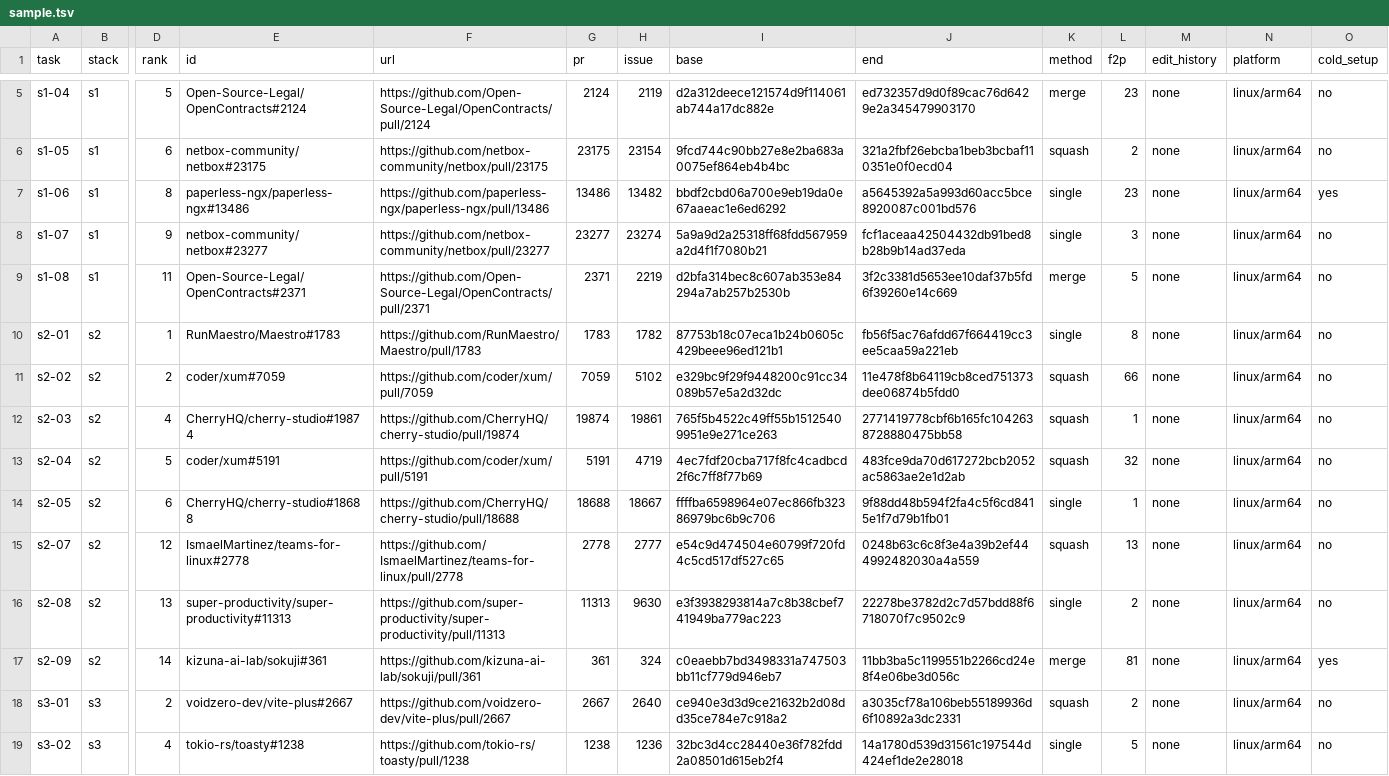
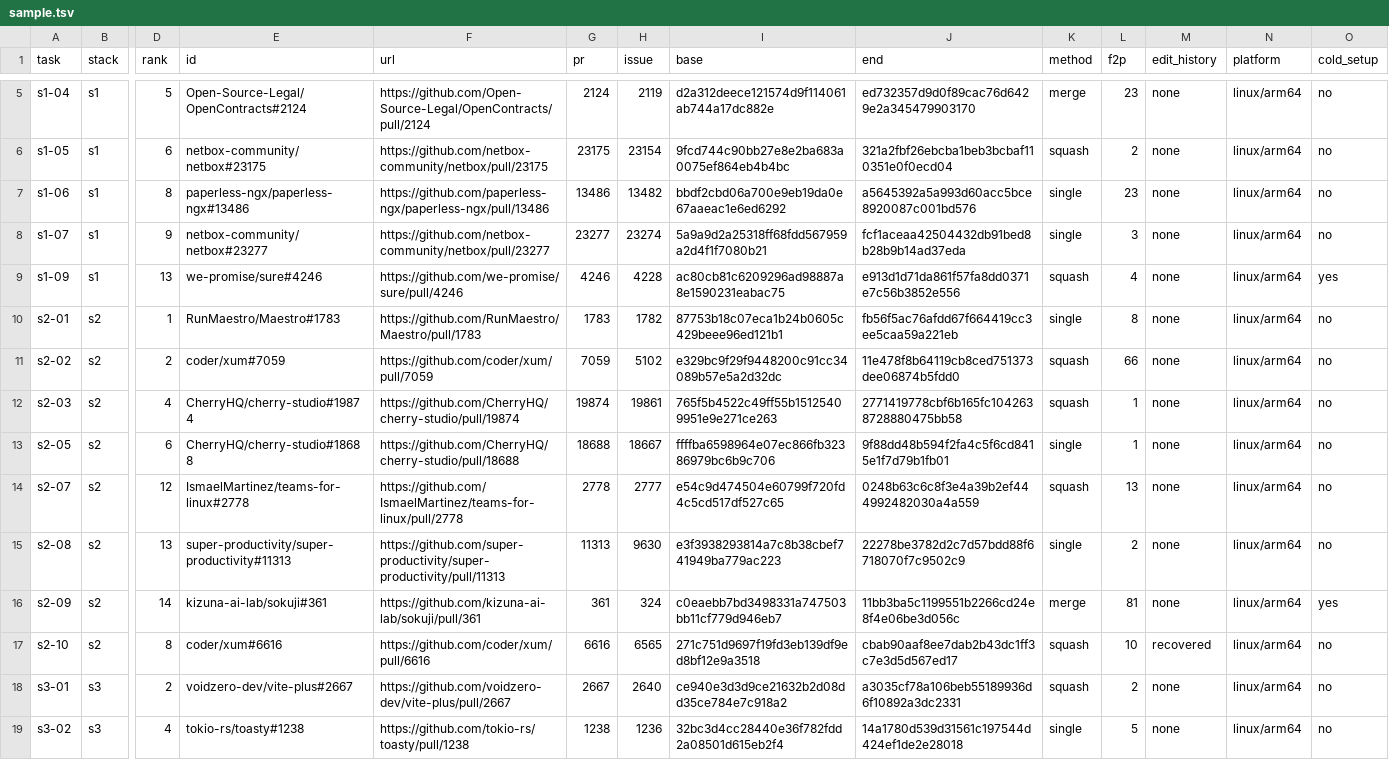
Before and after one commit to emulatalk1/hstack, a TSV file: progress/step5/sample.tsv, drawn as a sheet; only a part is shown, gaps mark what is left out; removed rows and columns are numbered as before the commit, all else as after; rows hold the shown columns only; the diff names each change by its address in the sheet, - before the commit and + after, or states it on an @@ line.

```diff
--- a/progress/step5/sample.tsv
+++ b/progress/step5/sample.tsv
-O7 (cold_setup): yes
+O7 (cold_setup): no
-row 9: s1-08 | s1 | 11 | Open-Source-Legal/OpenContracts#2371 | https://github.com/Open-Source-Legal/OpenContracts/pull/2371 | 2371 | 2219 | d2bfa314bec8c607ab353e84294a7ab257b2530b | 3f2c3381d5653ee10daf37b5fd6f39260e14c669 | merge | 5 | none | linux/arm64 | no
+row 9: s1-09 | s1 | 13 | we-promise/sure#4246 | https://github.com/we-promise/sure/pull/4246 | 4246 | 4228 | ac80cb81c6209296ad98887a8e1590231eabac75 | e913d1d71da861f57fa8dd0371e7c56b3852e556 | squash | 4 | none | linux/arm64 | yes
-row 13: s2-04 | s2 | 5 | coder/xum#5191 | https://github.com/coder/xum/pull/5191 | 5191 | 4719 | 4ec7fdf20cba717f8fc4cadbcd2f6c7ff8f77b69 | 483fce9da70d617272bcb2052ac5863ae2e1d2ab | squash | 32 | none | linux/arm64 | no
+row 17: s2-10 | s2 | 8 | coder/xum#6616 | https://github.com/coder/xum/pull/6616 | 6616 | 6565 | 271c751d9697f19fd3eb139df9ed8bf12e9a3518 | cbab90aaf8ee7dab2b43dc1ff3c7e3d5d567ed17 | squash | 10 | recovered | linux/arm64 | no
```
Also changed, not shown: progress/step5/walk.tsv, 3 other files.
